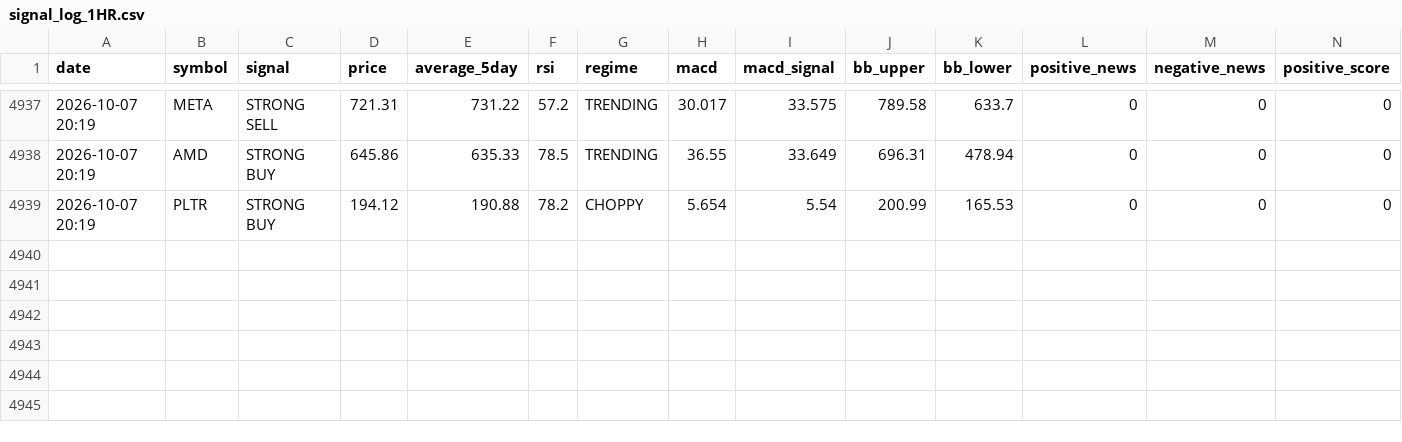
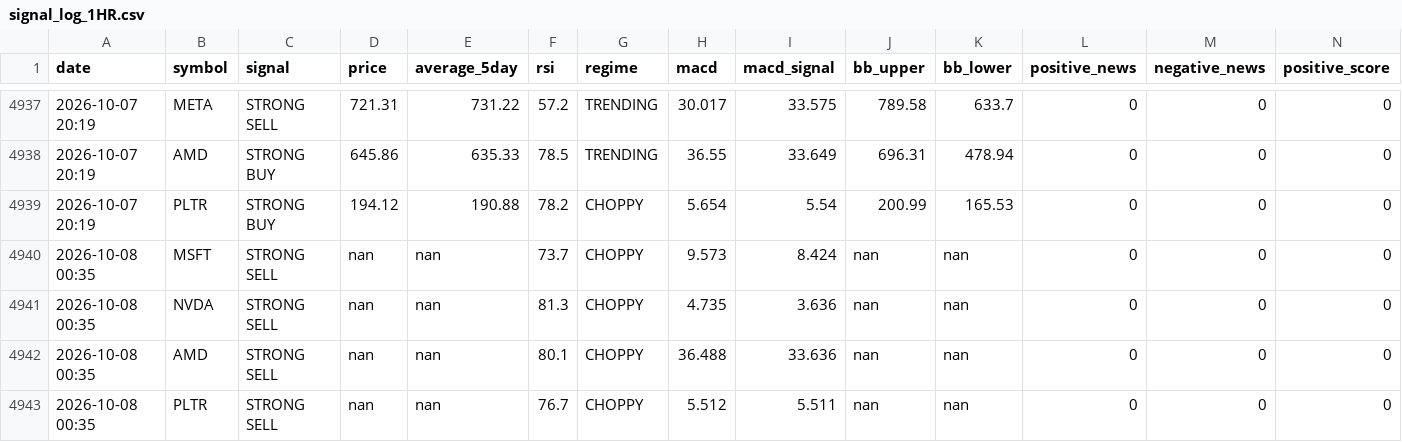
Before and after one commit to apolodario-rgb/trading-signal-app, a CSV file: signal_log_1HR.csv, drawn as a sheet; only a part is shown, gaps mark what is left out; rows hold the shown columns only; the diff names each change by its address in the sheet, - before the commit and + after, or states it on an @@ line.

```diff
--- a/signal_log_1HR.csv
+++ b/signal_log_1HR.csv
+row 4940: 2026-10-08 00:35 | MSFT | STRONG SELL | nan | nan | 73.7 | CHOPPY | 9.573 | 8.424 | nan | nan | 0 | 0 | 0
+row 4941: 2026-10-08 00:35 | NVDA | STRONG SELL | nan | nan | 81.3 | CHOPPY | 4.735 | 3.636 | nan | nan | 0 | 0 | 0
+row 4942: 2026-10-08 00:35 | AMD | STRONG SELL | nan | nan | 80.1 | CHOPPY | 36.488 | 33.636 | nan | nan | 0 | 0 | 0
+row 4943: 2026-10-08 00:35 | PLTR | STRONG SELL | nan | nan | 76.7 | CHOPPY | 5.512 | 5.511 | nan | nan | 0 | 0 | 0
```
Also changed, not shown: portfolio_history_1HR.csv.
